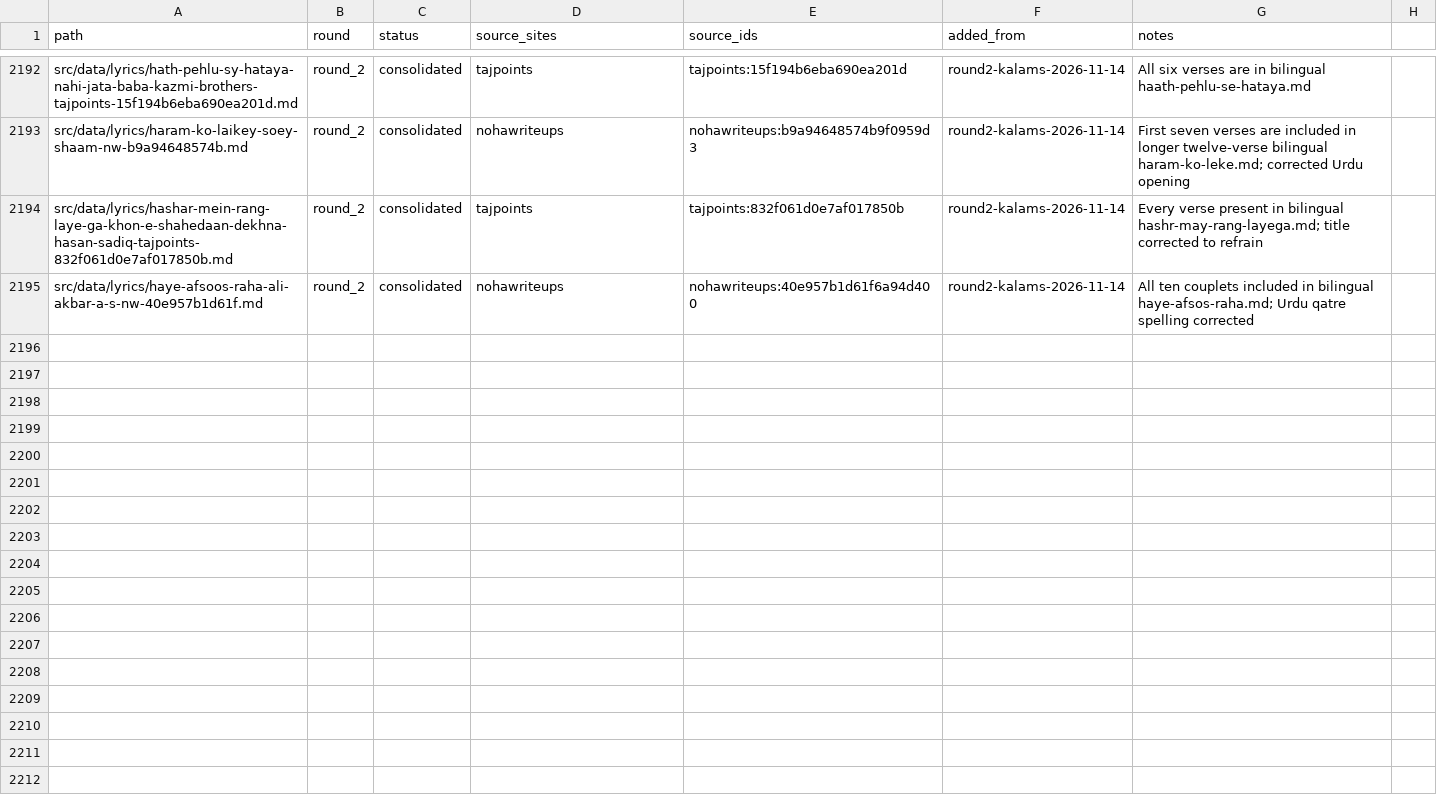
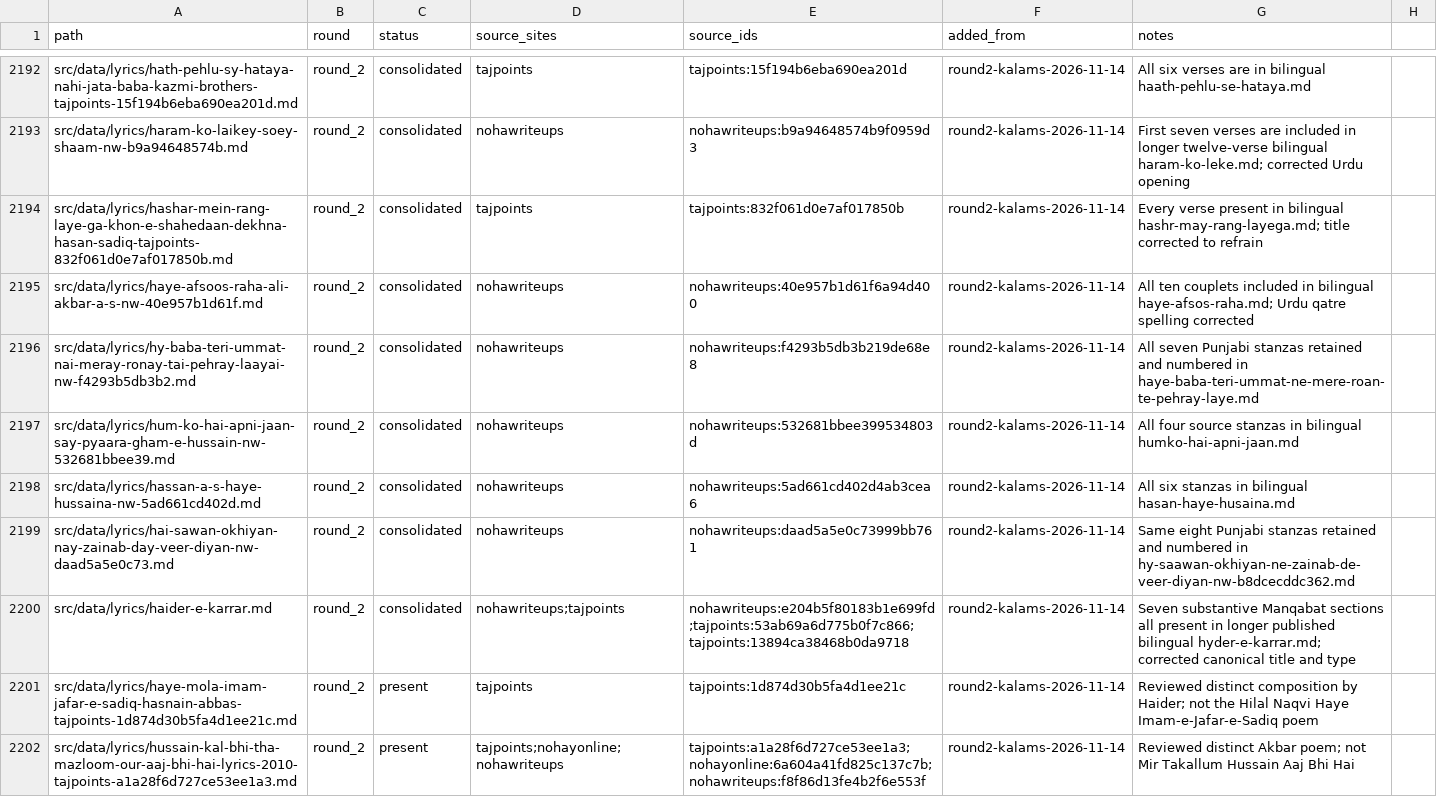
Before and after one commit to GhayurH/lyrics-site, a CSV file: audit/round2-dedup-wip.csv, drawn as a sheet; only a part is shown, gaps mark what is left out; the diff names each change by its address in the sheet, - before the commit and + after, or states it on an @@ line.

Commit message:
Consolidate five more H editions and distinguish lookalike poems [skip ci]

```diff
--- a/audit/round2-dedup-wip.csv
+++ b/audit/round2-dedup-wip.csv
+row 2196: src/data/lyrics/hy-baba-teri-ummat-nai-meray-ronay-tai-pehray-laayai-nw-f4293b5db3b2.md | round_2 | consolidated | nohawriteups | nohawriteups:f4293b5db3b219de68e8 | round2-kalams-2026-11-14 | All seven Punjabi stanzas retained and numbered in haye-baba-teri-ummat-ne-mere-roan-te-pehray-laye.md
+row 2197: src/data/lyrics/hum-ko-hai-apni-jaan-say-pyaara-gham-e-hussain-nw-532681bbee39.md | round_2 | consolidated | nohawriteups | nohawriteups:532681bbee399534803d | round2-kalams-2026-11-14 | All four source stanzas in bilingual humko-hai-apni-jaan.md
+row 2198: src/data/lyrics/hassan-a-s-haye-hussaina-nw-5ad661cd402d.md | round_2 | consolidated | nohawriteups | nohawriteups:5ad661cd402d4ab3cea6 | round2-kalams-2026-11-14 | All six stanzas in bilingual hasan-haye-husaina.md
+row 2199: src/data/lyrics/hai-sawan-okhiyan-nay-zainab-day-veer-diyan-nw-daad5a5e0c73.md | round_2 | consolidated | nohawriteups | nohawriteups:daad5a5e0c73999bb761 | round2-kalams-2026-11-14 | Same eight Punjabi stanzas retained and numbered in hy-saawan-okhiyan-ne-zainab-de-veer-diyan-nw-b8dcecddc362.md
+row 2200: src/data/lyrics/haider-e-karrar.md | round_2 | consolidated | nohawriteups;tajpoints | nohawriteups:e204b5f80183b1e699fd;tajpoints:53ab69a6d775b0f7c866;tajpoints:13894ca38468b0da9718 | round2-kalams-2026-11-14 | Seven substantive Manqabat sections all present in longer published bilingual hyder-e-karrar.md; corrected canonical title and type
+row 2201: src/data/lyrics/haye-mola-imam-jafar-e-sadiq-hasnain-abbas-tajpoints-1d874d30b5fa4d1ee21c.md | round_2 | present | tajpoints | tajpoints:1d874d30b5fa4d1ee21c | round2-kalams-2026-11-14 | Reviewed distinct composition by Haider; not the Hilal Naqvi Haye Imam-e-Jafar-e-Sadiq poem
+row 2202: src/data/lyrics/hussain-kal-bhi-tha-mazloom-our-aaj-bhi-hai-lyrics-2010-tajpoints-a1a28f6d727ce53ee1a3.md | round_2 | present | tajpoints;nohayonline;nohawriteups | tajpoints:a1a28f6d727ce53ee1a3;nohayonline:6a604a41fd825c137c7b;nohawriteups:f8f86d13fe4b2f6e553f | round2-kalams-2026-11-14 | Reviewed distinct Akbar poem; not Mir Takallum Hussain Aaj Bhi Hai
```
Also changed, not shown: 9 other files.
